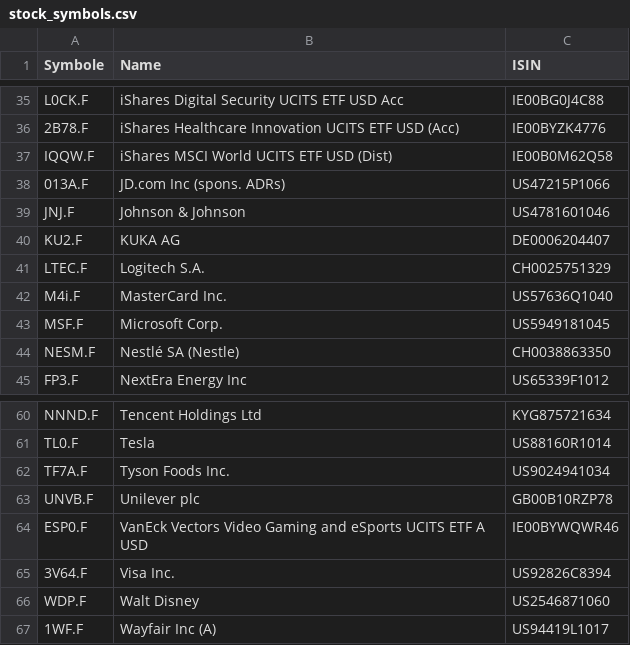
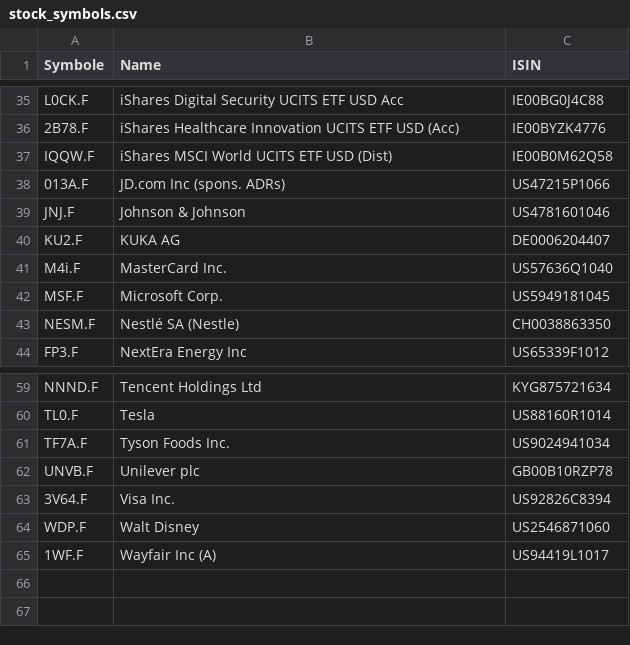
Before and after one commit to re1nsch/my_stock_data, a CSV file: data/stock_symbols.csv, drawn as a sheet; only a part is shown, gaps mark what is left out.

Commit message:
Change table output

```diff
--- a/data/stock_symbols.csv
+++ b/data/stock_symbols.csv
@@ -40,3 +40,2 @@ JNJ.F;Johnson & Johnson;US4781601046
 KU2.F;KUKA AG;DE0006204407
-LTEC.F;Logitech S.A.;CH0025751329
 M4i.F;MasterCard Inc.;US57636Q1040
@@ -63,3 +62,2 @@ TF7A.F;Tyson Foods Inc.;US9024941034
 UNVB.F;Unilever plc;GB00B10RZP78
-ESP0.F;VanEck Vectors Video Gaming and eSports UCITS ETF A USD;IE00BYWQWR46
 3V64.F;Visa Inc.;US92826C8394
```
Also changed, not shown: 4 other files.
